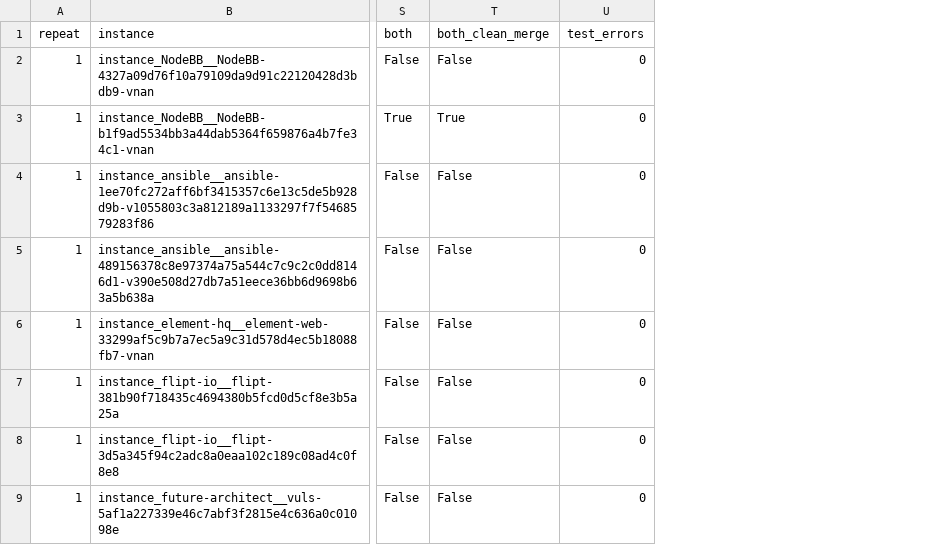
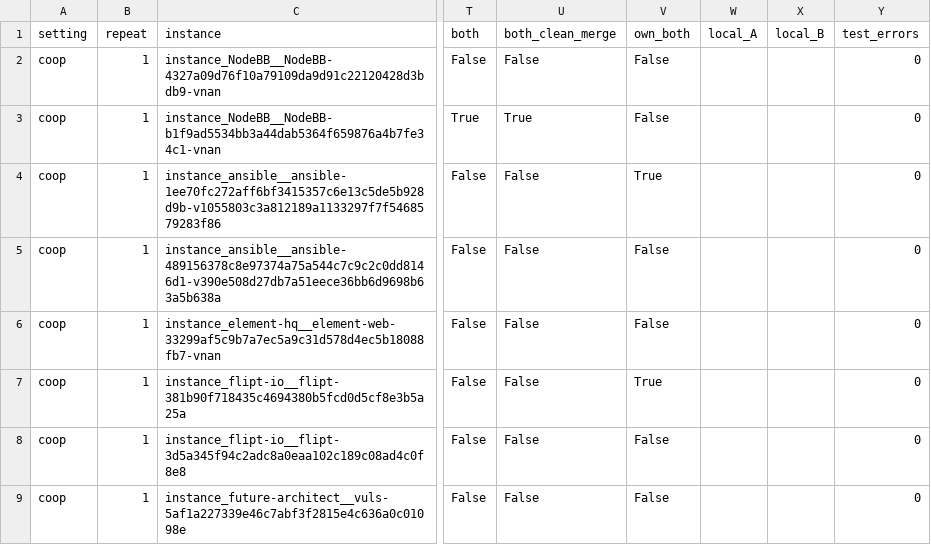
Before and after one commit to 0ozcharles/agent-coordination, a CSV file: results/parallact_pilot_rows.csv, drawn as a sheet; only a part is shown, gaps mark what is left out; the diff names each change by its address in the sheet, - before the commit and + after, or states it on an @@ line.

Commit message:
Add the ParallACT solo baseline and compare it with the coop pilot

```diff
--- a/results/parallact_pilot_rows.csv
+++ b/results/parallact_pilot_rows.csv
+column A (setting), rows 2-9: all coop
+column V (own_both), rows 2-9: False | False | True | False | False | True | False | False
+column W (local_A), empty
+column X (local_B), empty
```
Also changed, not shown: 10 other files.
